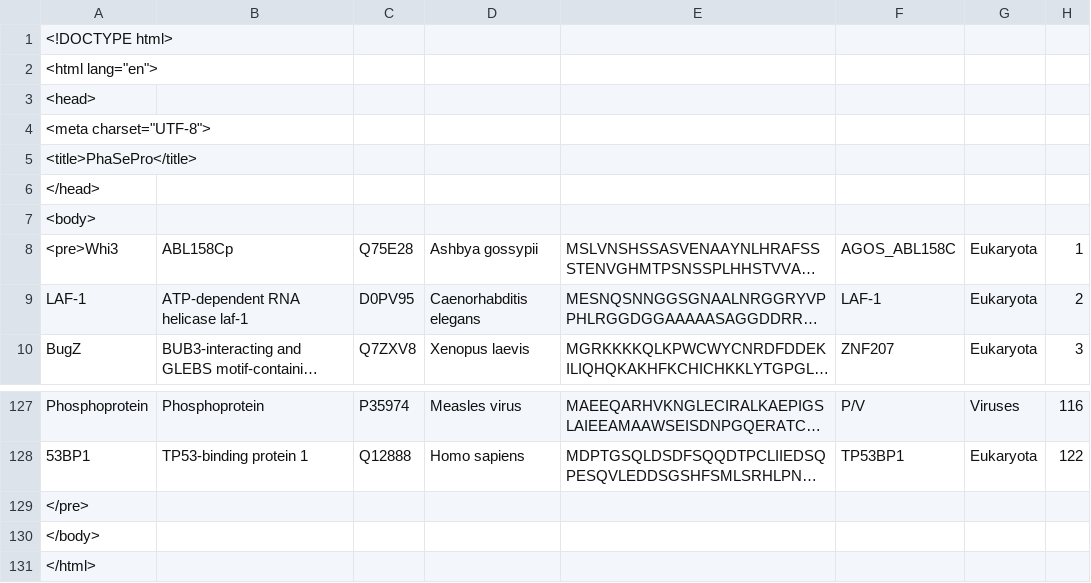
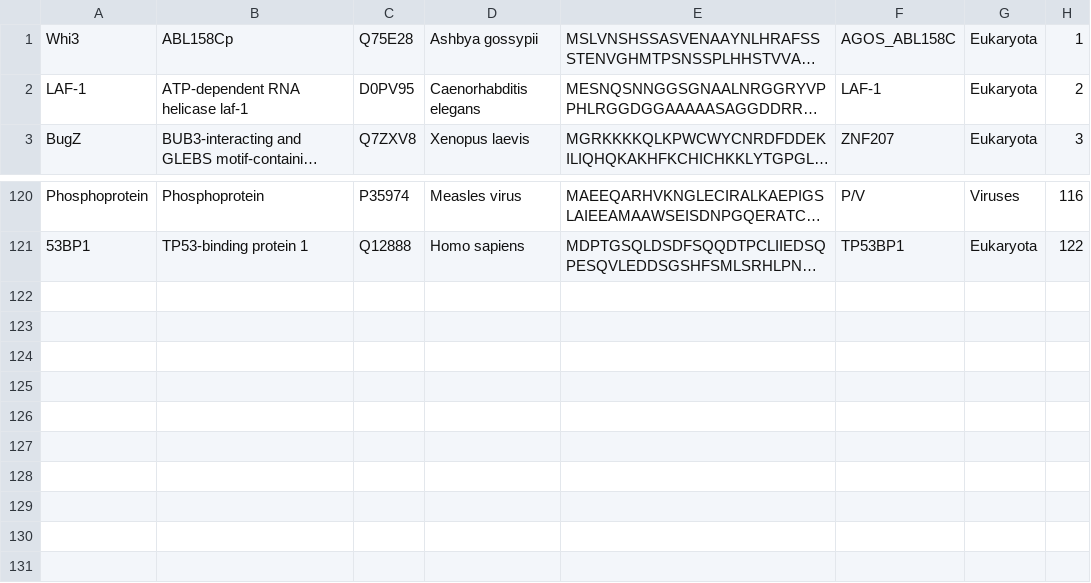
Before and after one commit to Ferorti/mlosmetadb, a TSV file: database/databases_input_data/phasepro/download_full.tsv, drawn as a sheet; only a part is shown, gaps mark what is left out; long unchanged cells end in …; removed rows and columns are numbered as before the commit, all else as after; rows hold the shown columns only; the diff names each change by its address in the sheet, - before the commit and + after, or states it on an @@ line.

```diff
--- a/database/databases_input_data/phasepro/download_full.tsv
+++ b/database/databases_input_data/phasepro/download_full.tsv
-row 1: <!DOCTYPE html>
-row 2: <html lang="en">
-row 3: <head>
-row 4: <meta charset="UTF-8">
-row 5: <title>PhaSePro</title>
-row 6: </head>
-row 7: <body>
-A1: <pre>Whi3
+A1: Whi3
-row 129: </pre>
-row 130: </body>
-row 131: </html>
```
Also changed, not shown: 7 other files.
